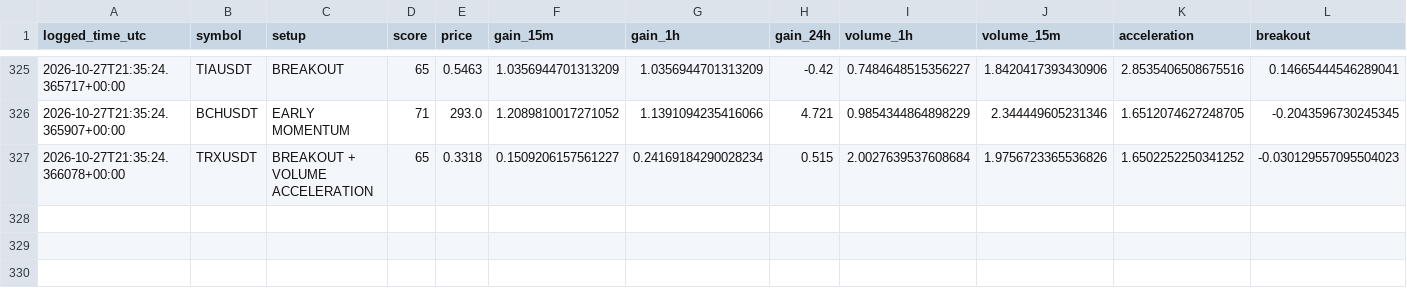
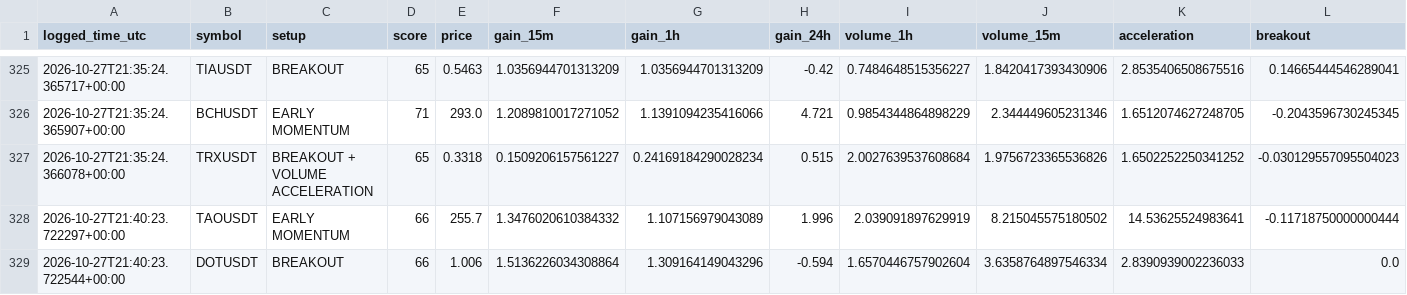
Before and after one commit to solom20232007/v6, a CSV file: early_watch_log_v6.csv, drawn as a sheet; only a part is shown, gaps mark what is left out; rows hold the shown columns only; the diff names each change by its address in the sheet, - before the commit and + after, or states it on an @@ line.

```diff
--- a/early_watch_log_v6.csv
+++ b/early_watch_log_v6.csv
+row 328: 2026-10-27T21:40:23.722297+00:00 | TAOUSDT | EARLY MOMENTUM | 66 | 255.7 | 1.3476020610384332 | 1.107156979043089 | 1.996 | 2.039091897629919 | 8.215045575180502 | 14.53625524983641 | -0.11718750000000444
+row 329: 2026-10-27T21:40:23.722544+00:00 | DOTUSDT | BREAKOUT | 66 | 1.006 | 1.5136226034308864 | 1.309164149043296 | -0.594 | 1.6570446757902604 | 3.6358764897546334 | 2.8390939002236033 | 0.0
```
Also changed, not shown: early_scan_diagnostics_v6.csv, 1 other file.
